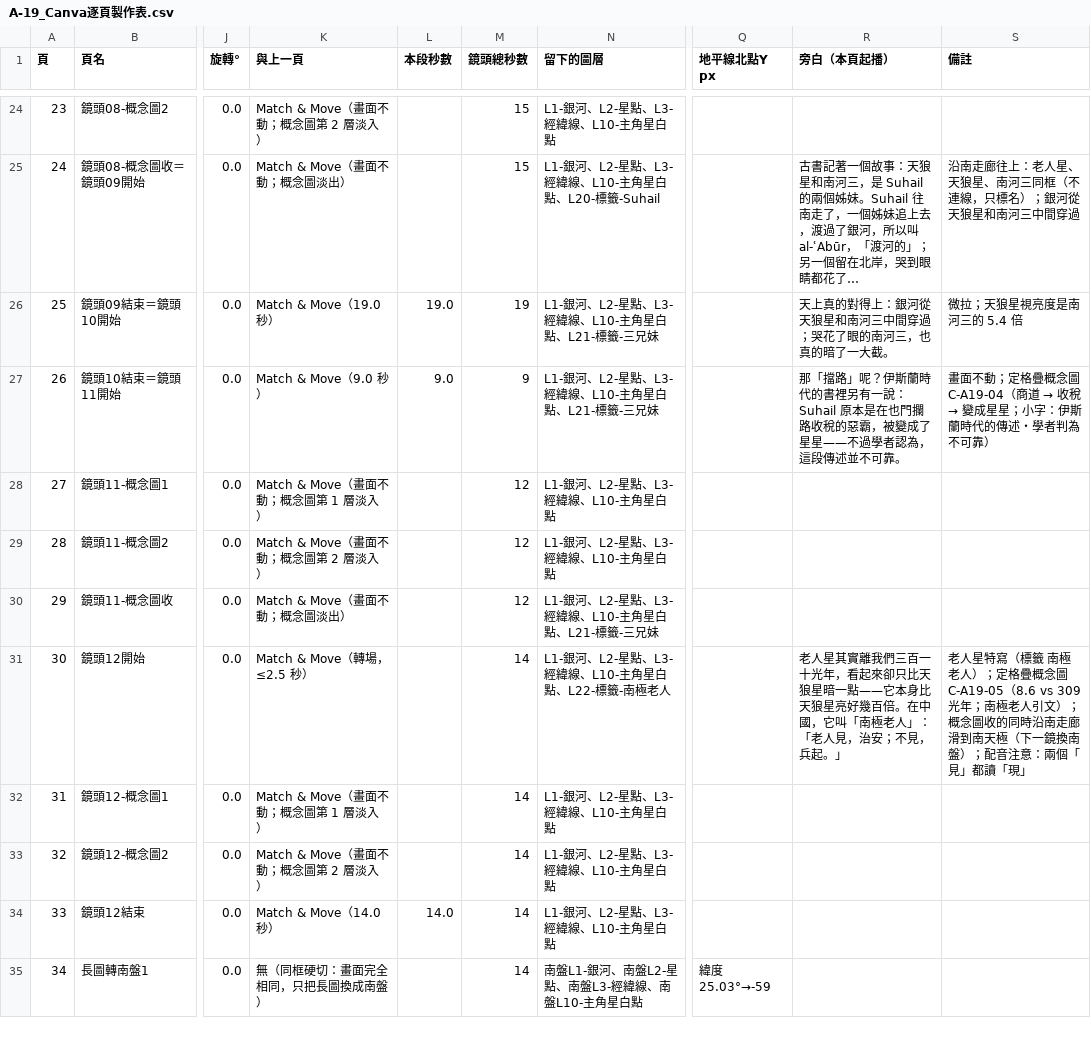
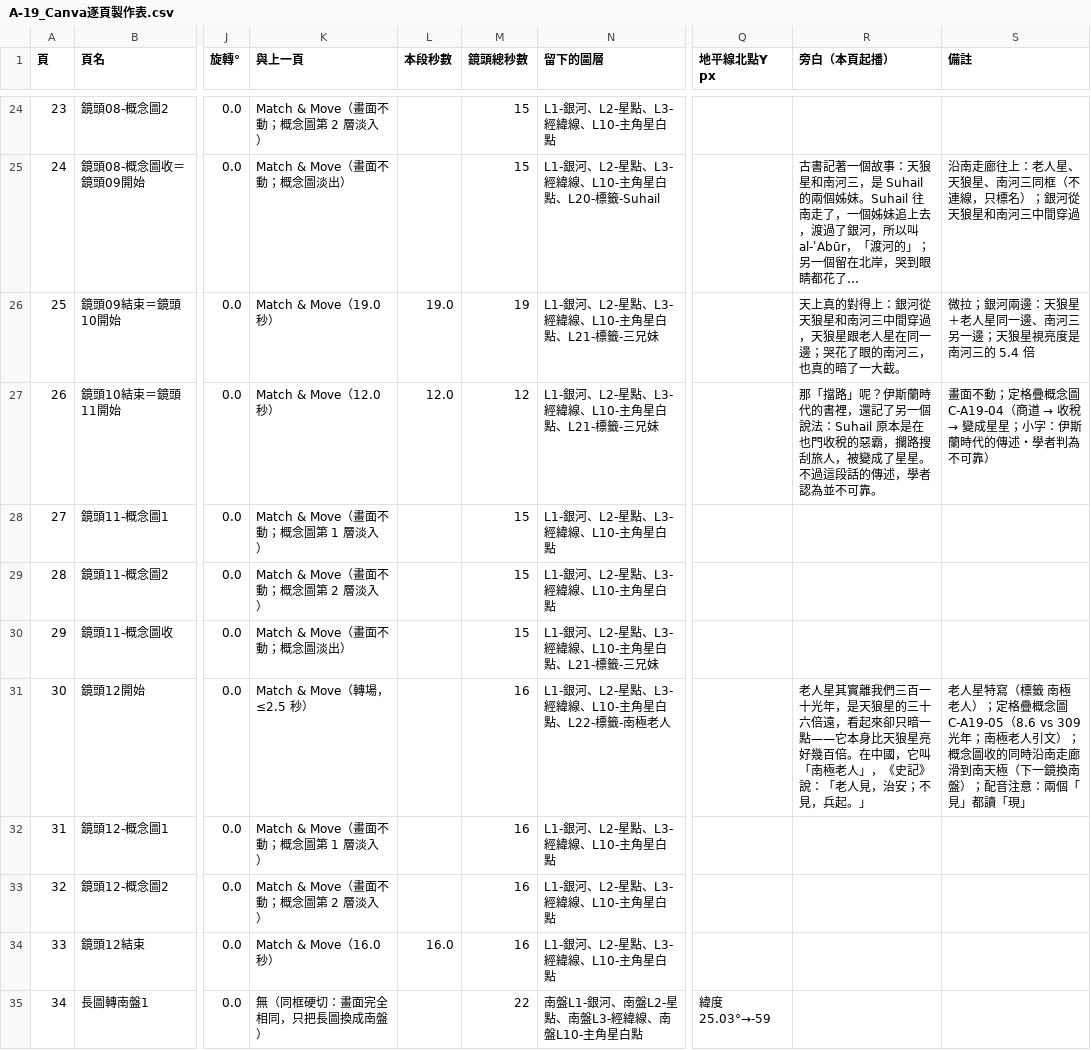
Before and after one commit to Kimchi2104/NTNU-Insta, a CSV file: 05_素材/A-19_古阿拉伯/_v4大畫布/A-19_Canva逐頁製作表.csv, drawn as a sheet; only a part is shown, gaps mark what is left out; long unchanged cells end in …; the diff covers the shown part only; the diff names each change by its address in the sheet, - before the commit and + after, or states it on an @@ line.

```diff
--- a/05_素材/A-19_古阿拉伯/_v4大畫布/A-19_Canva逐頁製作表.csv
+++ b/05_素材/A-19_古阿拉伯/_v4大畫布/A-19_Canva逐頁製作表.csv
-R26 (旁白（本頁起播）): …中間穿過；哭花了…
+R26 (旁白（本頁起播）): …中間穿過，天狼星跟老人星在同一邊；哭花了…
-S26 (備註): 微拉；天狼星視亮度是南河三的 5.4 倍
+S26 (備註): 微拉；銀河兩邊：天狼星＋老人星同一邊、南河三另一邊；天狼星視亮度是南河三的 5.4 倍
-K27 (與上一頁): Match & Move（9.0 秒）
+K27 (與上一頁): Match & Move（12.0 秒）
-L27 (本段秒數): 9.0
+L27 (本段秒數): 12.0
-M27 (鏡頭總秒數): 9
+M27 (鏡頭總秒數): 12
-R27 (旁白（本頁起播）): …代的書裡另有一說：Suhail 原本是在也門攔路收稅的惡霸，被變成了星星——不過學者認為，這段傳述並不可靠…
+R27 (旁白（本頁起播）): …代的書裡，還記了另一個說法：Suhail 原本是在也門收稅的惡霸，攔路搜刮旅人，被變成了星星。不過這段話的傳述，學者認為並不可靠…
-M28:M30 (鏡頭總秒數): 12
+M28:M30 (鏡頭總秒數): 15
-M31:M34 (鏡頭總秒數): 14
+M31:M34 (鏡頭總秒數): 16
-R31 (旁白（本頁起播）): …十光年，看起來卻只比天狼星暗一點——它本身比天狼星亮好幾百倍。在中國，它叫「南極老人」：「老人…
+R31 (旁白（本頁起播）): …十光年，是天狼星的三十六倍遠，看起來卻只暗一點——它本身比天狼星亮好幾百倍。在中國，它叫「南極老人」，《史記》說：「老人…
-K34 (與上一頁): Match & Move（14.0 秒）
+K34 (與上一頁): Match & Move（16.0 秒）
-L34 (本段秒數): 14.0
+L34 (本段秒數): 16.0
-M35 (鏡頭總秒數): 14
+M35 (鏡頭總秒數): 22
```
Also changed, not shown: 2 added rows, 26 edited cells and row numbers in column A elsewhere in this file, 05_素材/A-19_古阿拉伯/_v4大畫布/A-19_逐頁標籤座標.csv, 05_素材/A-19_古阿拉伯/_v4大畫布/A-19_鏡頭清單.csv, 35 other files.
